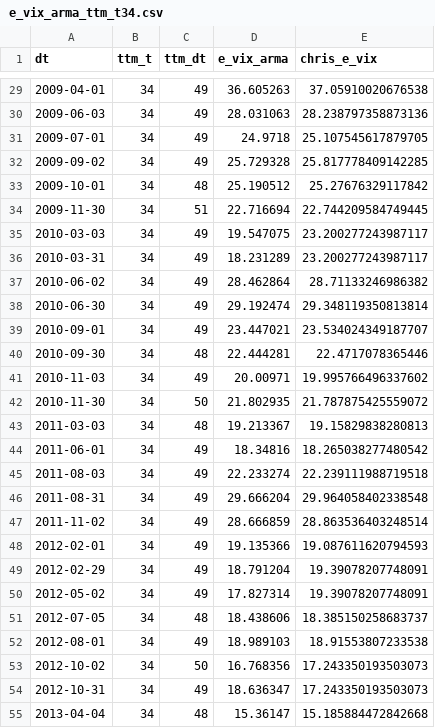
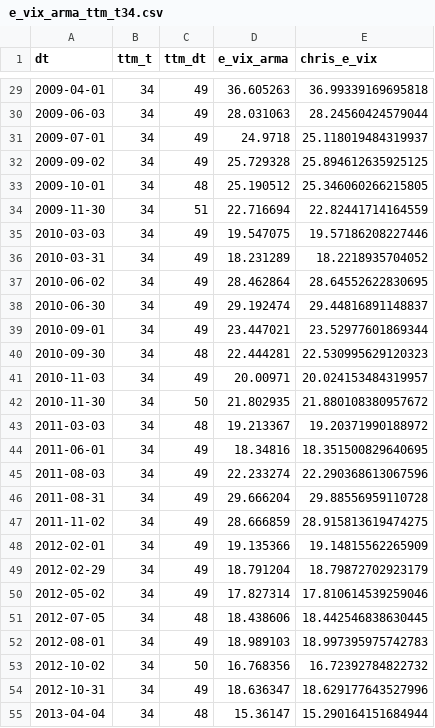
Before and after one commit to christopheradolphe/Thesis, a CSV file: ARMA Model/e_vix_arma_ttm_t34.csv, drawn as a sheet; only a part is shown, gaps mark what is left out; the diff covers the shown part only.

```diff
--- a/ARMA Model/e_vix_arma_ttm_t34.csv
+++ b/ARMA Model/e_vix_arma_ttm_t34.csv
@@ -29,27 +29,27 @@ dt,ttm_t,ttm_dt,e_vix_arma,chris_e_vix
-2009-04-01,34,49,36.605263,37.05910020676538
-2009-06-03,34,49,28.031063,28.238797358873136
-2009-07-01,34,49,24.9718,25.107545617879705
-2009-09-02,34,49,25.729328,25.817778409142285
-2009-10-01,34,48,25.190512,25.27676329117842
-2009-11-30,34,51,22.716694,22.744209584749445
-2010-03-03,34,49,19.547075,23.200277243987117
-2010-03-31,34,49,18.231289,23.200277243987117
-2010-06-02,34,49,28.462864,28.71133246986382
-2010-06-30,34,49,29.192474,29.348119350813814
-2010-09-01,34,49,23.447021,23.534024349187707
-2010-09-30,34,48,22.444281,22.4717078365446
-2010-11-03,34,49,20.00971,19.995766496337602
-2010-11-30,34,50,21.802935,21.787875425559072
-2011-03-03,34,48,19.213367,19.15829838280813
-2011-06-01,34,49,18.34816,18.265038277480542
-2011-08-03,34,49,22.233274,22.239111988719518
-2011-08-31,34,49,29.666204,29.964058402338548
-2011-11-02,34,49,28.666859,28.863536403248514
-2012-02-01,34,49,19.135366,19.087611620794593
-2012-02-29,34,49,18.791204,19.39078207748091
-2012-05-02,34,49,17.827314,19.39078207748091
-2012-07-05,34,48,18.438606,18.385150258683737
-2012-08-01,34,49,18.989103,18.91553807233538
-2012-10-02,34,50,16.768356,17.243350193503073
-2012-10-31,34,49,18.636347,17.243350193503073
-2013-04-04,34,48,15.36147,15.185884472842668
+2009-04-01,34,49,36.605263,36.99339169695818
+2009-06-03,34,49,28.031063,28.24560424579044
+2009-07-01,34,49,24.9718,25.118019484319937
+2009-09-02,34,49,25.729328,25.894612635925125
+2009-10-01,34,48,25.190512,25.346060266215805
+2009-11-30,34,51,22.716694,22.82441714164559
+2010-03-03,34,49,19.547075,19.57186208227446
+2010-03-31,34,49,18.231289,18.2218935704052
+2010-06-02,34,49,28.462864,28.64552622830695
+2010-06-30,34,49,29.192474,29.44816891148837
+2010-09-01,34,49,23.447021,23.52977601869344
+2010-09-30,34,48,22.444281,22.530995629120323
+2010-11-03,34,49,20.00971,20.024153484319957
+2010-11-30,34,50,21.802935,21.880108380957672
+2011-03-03,34,48,19.213367,19.20371990188972
+2011-06-01,34,49,18.34816,18.351500829640695
+2011-08-03,34,49,22.233274,22.290368613067596
+2011-08-31,34,49,29.666204,29.88556959110728
+2011-11-02,34,49,28.666859,28.915813619474275
+2012-02-01,34,49,19.135366,19.14815562265909
+2012-02-29,34,49,18.791204,18.79872702923179
+2012-05-02,34,49,17.827314,17.810614539259046
+2012-07-05,34,48,18.438606,18.442546838630445
+2012-08-01,34,49,18.989103,18.997395975742783
+2012-10-02,34,50,16.768356,16.72392784822732
+2012-10-31,34,49,18.636347,18.629177643527996
+2013-04-04,34,48,15.36147,15.290164151684944
```
Also changed, not shown: 44 edited cells elsewhere in this file, 6 other files.
